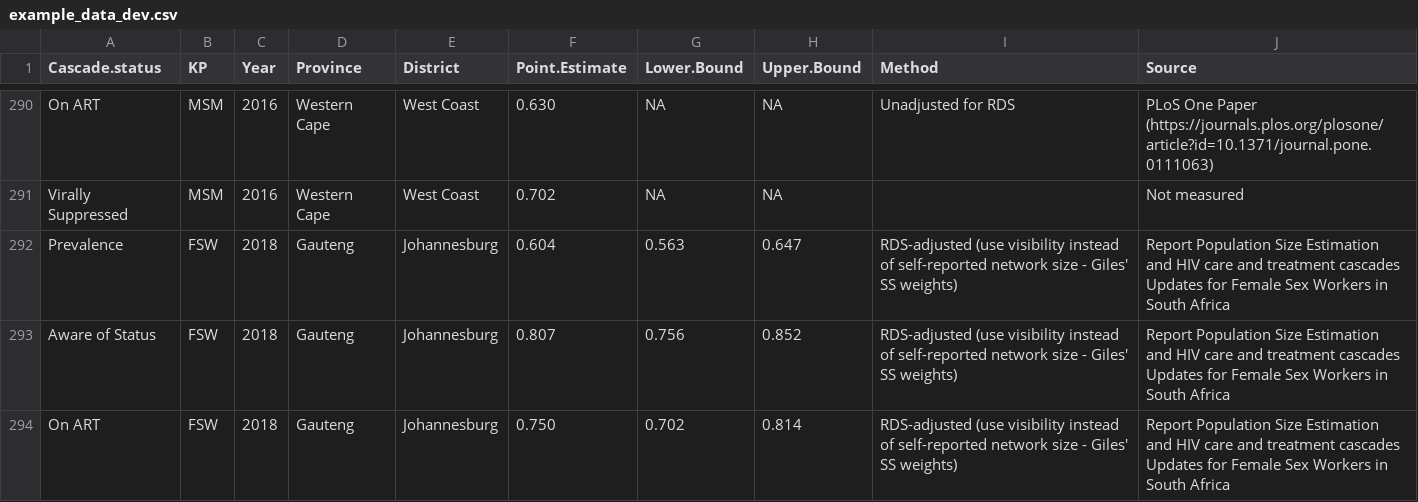
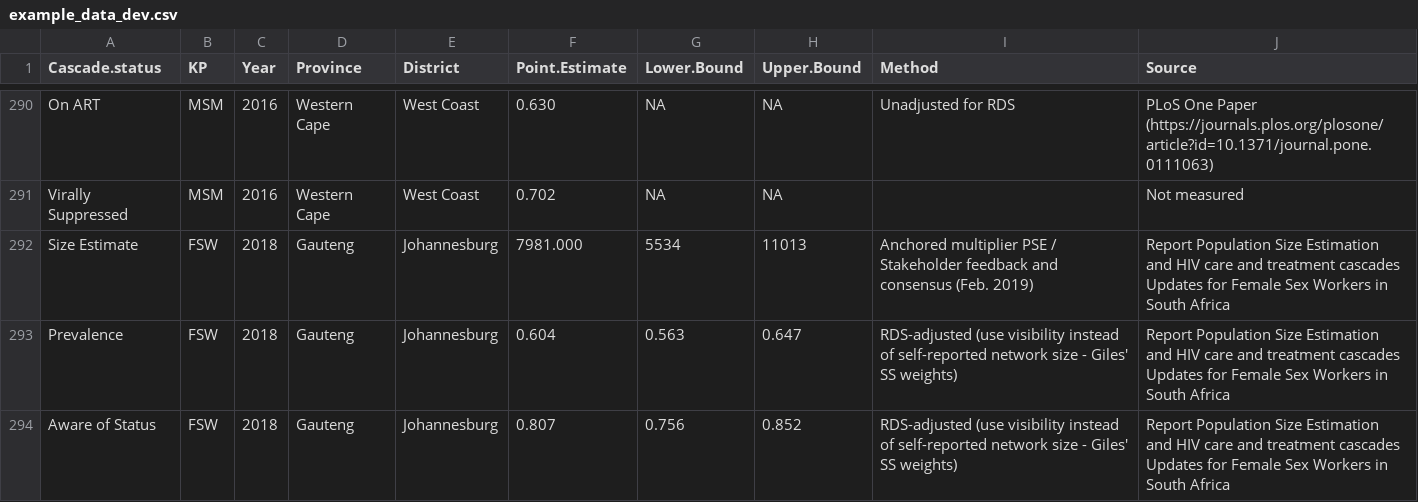
Before and after one commit to osymandius/kpcascade, a CSV file: src/example_data_dev.csv, drawn as a sheet; only a part is shown, gaps mark what is left out; the shorter side is filled out with more unchanged rows.

```diff
--- a/src/example_data_dev.csv
+++ b/src/example_data_dev.csv
@@ -291,2 +291,3 @@ On ART,MSM,2016,Western Cape,West Coast,0.630,NA,NA,Unadjusted for RDS,PLoS One
 Virally Suppressed,MSM,2016,Western Cape,West Coast,0.702,NA,NA,,Not measured
+Size Estimate,FSW,2018,Gauteng,Johannesburg,7981.000,5534,11013,Anchored multiplier PSE / Stakeholder feedback and consensus (Feb. 2019),Report Population Size Estimation and HIV care and treatment cascades Updates for Female Sex Workers in South Africa
 Prevalence,FSW,2018,Gauteng,Johannesburg,0.604,0.563,0.647,RDS-adjusted (use visibility instead of self-reported network size - Giles' SS weights),Report Population Size Estimation and HIV care and treatment cascades Updates for Female Sex Workers in South Africa
```
Also changed, not shown: 3 other files.
